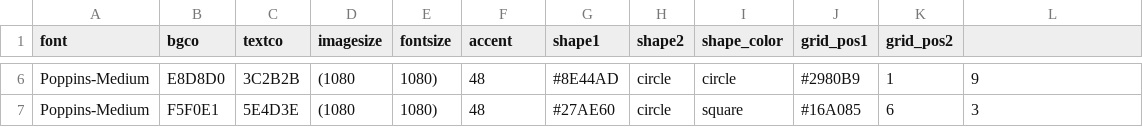
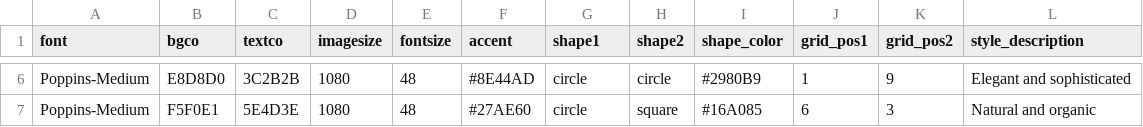
Before and after one commit to varunisrani/v1, a CSV file: ss11.csv, drawn as a sheet; only a part is shown, gaps mark what is left out; the diff covers the shown part only; the diff names each change by its address in the sheet, - before the commit and + after, or states it on an @@ line.

```diff
--- a/ss11.csv
+++ b/ss11.csv
-L1: (empty)
+L1: style_description
-D6:D7 (imagesize): (1080
+D6:D7 (imagesize): 1080
-E6:E7 (fontsize): 1080)
+E6:E7 (fontsize): 48
-F6 (accent): 48
+F6 (accent): #8E44AD
-G6 (shape1): #8E44AD
+G6 (shape1): circle
-I6 (shape_color): circle
+I6 (shape_color): #2980B9
-J6 (grid_pos1): #2980B9
+J6 (grid_pos1): 1
-K6 (grid_pos2): 1
+K6 (grid_pos2): 9
-L6 (style_description): 9
+L6 (style_description): Elegant and sophisticated
-F7 (accent): 48
+F7 (accent): #27AE60
-G7 (shape1): #27AE60
+G7 (shape1): circle
-H7 (shape2): circle
+H7 (shape2): square
-I7 (shape_color): square
+I7 (shape_color): #16A085
-J7 (grid_pos1): #16A085
+J7 (grid_pos1): 6
-K7 (grid_pos2): 6
+K7 (grid_pos2): 3
-L7 (style_description): 3
+L7 (style_description): Natural and organic
```
Also changed, not shown: 35 edited cells elsewhere in this file, 12 other files.
